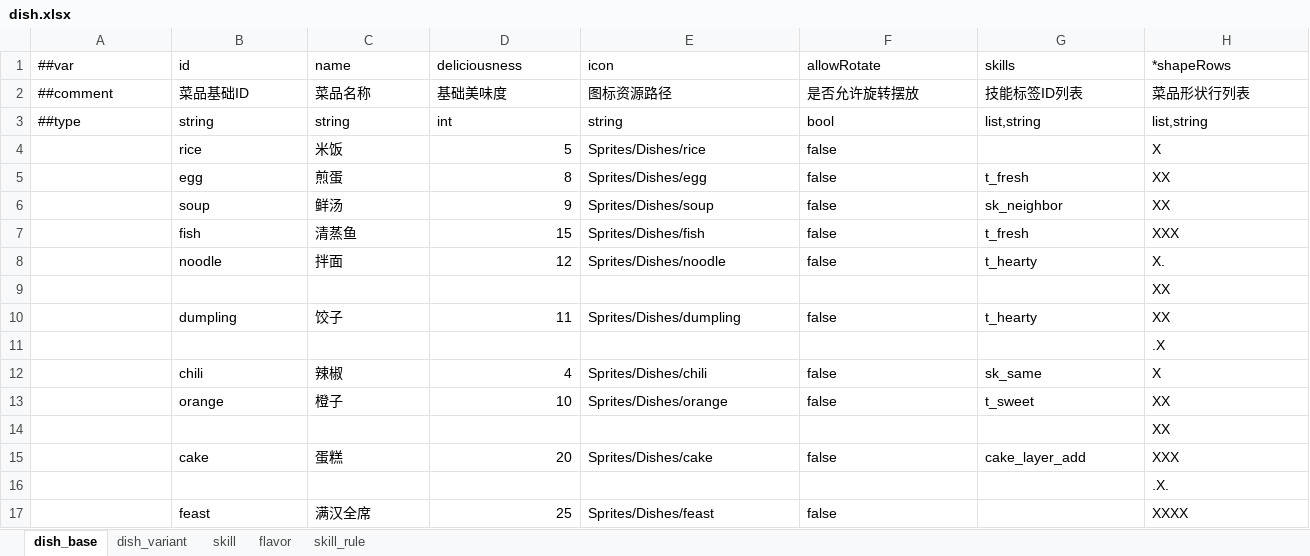
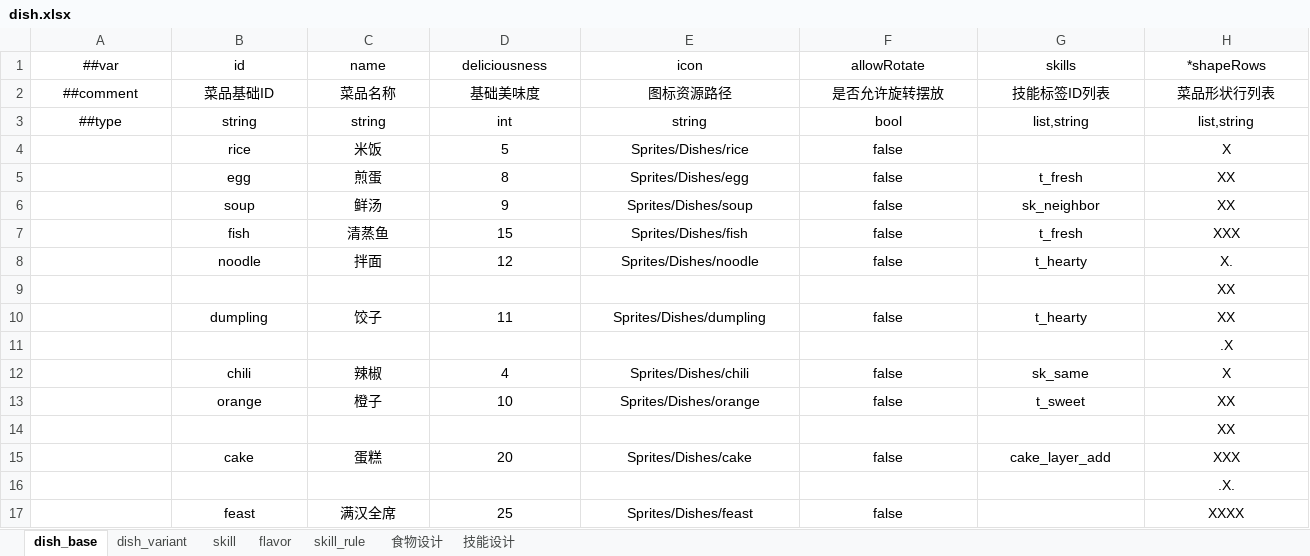
Before and after one commit to 2563495284/gourmetproject, an Excel workbook: GourmetProject/GameConfig/Datas/dish.xlsx, sheet dish_base, drawn as a sheet; values as stored, in another font and other column widths than the file's, no borders; the diff names each change by its address in the sheet, - before the commit and + after, or states it on an @@ line.

Commit message:
技能设计

```diff
--- a/GourmetProject/GameConfig/Datas/dish.xlsx (sheet dish_base)
+++ b/GourmetProject/GameConfig/Datas/dish.xlsx (sheet dish_base)
+sheet tab: 食物设计
+sheet tab: 技能设计
-A1:H3 alignment: left
+A1:H3 alignment: center
-B4:C8 alignment: left
+B4:C8 alignment: center
-D4:D8 alignment: right
+D4:D8 alignment: center
-E4:F4 alignment: left
+E4:F4 alignment: center
-H4 alignment: left
+H4 alignment: center
-E5:H8 alignment: left
+E5:H8 alignment: center
-H9 alignment: left
+H9 alignment: center
-B10:C10 alignment: left
+B10:C10 alignment: center
-D10 alignment: right
+D10 alignment: center
-E10:H10 alignment: left
+E10:H10 alignment: center
-H11 alignment: left
+H11 alignment: center
-B12:C13 alignment: left
+B12:C13 alignment: center
-D12:D13 alignment: right
+D12:D13 alignment: center
-E12:H13 alignment: left
+E12:H13 alignment: center
-H14 alignment: left
+H14 alignment: center
-B15:C15 alignment: left
+B15:C15 alignment: center
-D15 alignment: right
+D15 alignment: center
-E15:H15 alignment: left
+E15:H15 alignment: center
-H16:H17 alignment: left
+H16:H17 alignment: center
-B17:C17 alignment: left
+B17:C17 alignment: center
-D17 alignment: right
+D17 alignment: center
-E17:F17 alignment: left
+E17:F17 alignment: center
```
